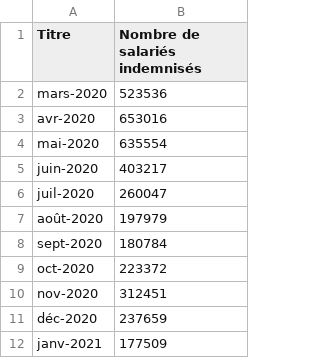
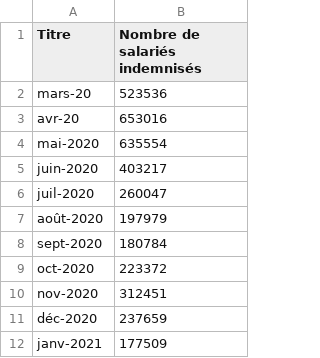
Before and after one commit to Atelier-parisien-d-urbanisme/Observatoire-economie-paris, a CSV file: 3_Chomage_Rsa/3_5_Chomage_partiel/chomage_partiel.csv, drawn as a sheet.

Commit message:
Revert "Update chomage_partiel.csv"
This reverts commit 6f58e7428b408fe75e10154417d1b54c5613609b.

```diff
--- a/3_Chomage_Rsa/3_5_Chomage_partiel/chomage_partiel.csv
+++ b/3_Chomage_Rsa/3_5_Chomage_partiel/chomage_partiel.csv
@@ -1,4 +1,4 @@
 Titre;Nombre de salariés indemnisés
-mars-2020;523536
-avr-2020;653016
+mars-20;523536
+avr-20;653016
 mai-2020;635554
```
